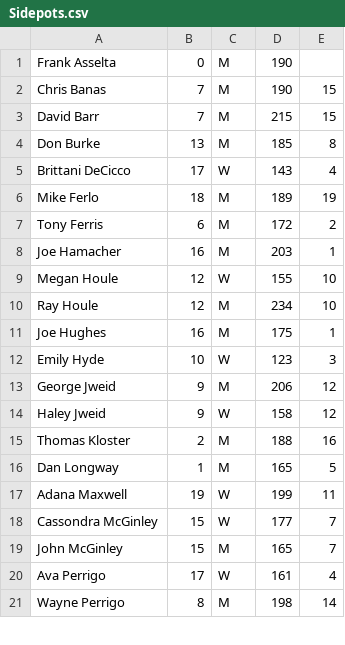
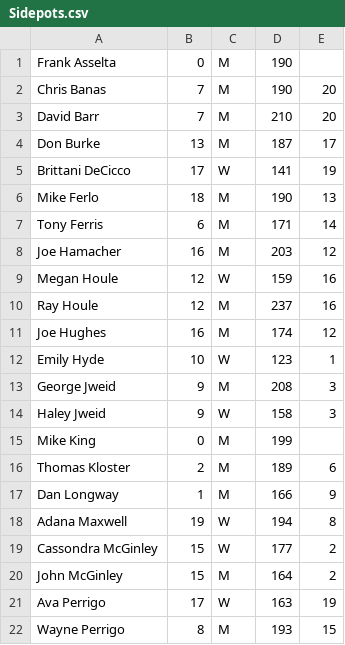
Before and after one commit to perrigow/doubles, a CSV file: assets/fetch/Sidepots.csv, drawn as a sheet; only a part is shown; the diff covers the shown part only.

```diff
--- a/assets/fetch/Sidepots.csv
+++ b/assets/fetch/Sidepots.csv
@@ -1,21 +1,22 @@
 "Frank Asselta","0","M","190",""
-"Chris Banas","7","M","190","15"
-"David Barr","7","M","215","15"
-"Don Burke","13","M","185","8"
-"Brittani DeCicco","17","W","143","4"
-"Mike Ferlo","18","M","189","19"
-"Tony Ferris","6","M","172","2"
-"Joe Hamacher","16","M","203","1"
-"Megan Houle","12","W","155","10"
-"Ray Houle","12","M","234","10"
-"Joe Hughes","16","M","175","1"
-"Emily Hyde","10","W","123","3"
-"George Jweid","9","M","206","12"
-"Haley Jweid","9","W","158","12"
-"Thomas Kloster","2","M","188","16"
-"Dan Longway","1","M","165","5"
-"Adana Maxwell","19","W","199","11"
-"Cassondra McGinley","15","W","177","7"
-"John McGinley","15","M","165","7"
-"Ava Perrigo","17","W","161","4"
-"Wayne Perrigo","8","M","198","14"
+"Chris Banas","7","M","190","20"
+"David Barr","7","M","210","20"
+"Don Burke","13","M","187","17"
+"Brittani DeCicco","17","W","141","19"
+"Mike Ferlo","18","M","190","13"
+"Tony Ferris","6","M","171","14"
+"Joe Hamacher","16","M","203","12"
+"Megan Houle","12","W","159","16"
+"Ray Houle","12","M","237","16"
+"Joe Hughes","16","M","174","12"
+"Emily Hyde","10","W","123","1"
+"George Jweid","9","M","208","3"
+"Haley Jweid","9","W","158","3"
+"Mike King","0","M","199",""
+"Thomas Kloster","2","M","189","6"
+"Dan Longway","1","M","166","9"
+"Adana Maxwell","19","W","194","8"
+"Cassondra McGinley","15","W","177","2"
+"John McGinley","15","M","164","2"
+"Ava Perrigo","17","W","163","19"
+"Wayne Perrigo","8","M","193","15"
```
Also changed, not shown: 29 edited cells elsewhere in this file, 4 other files.
